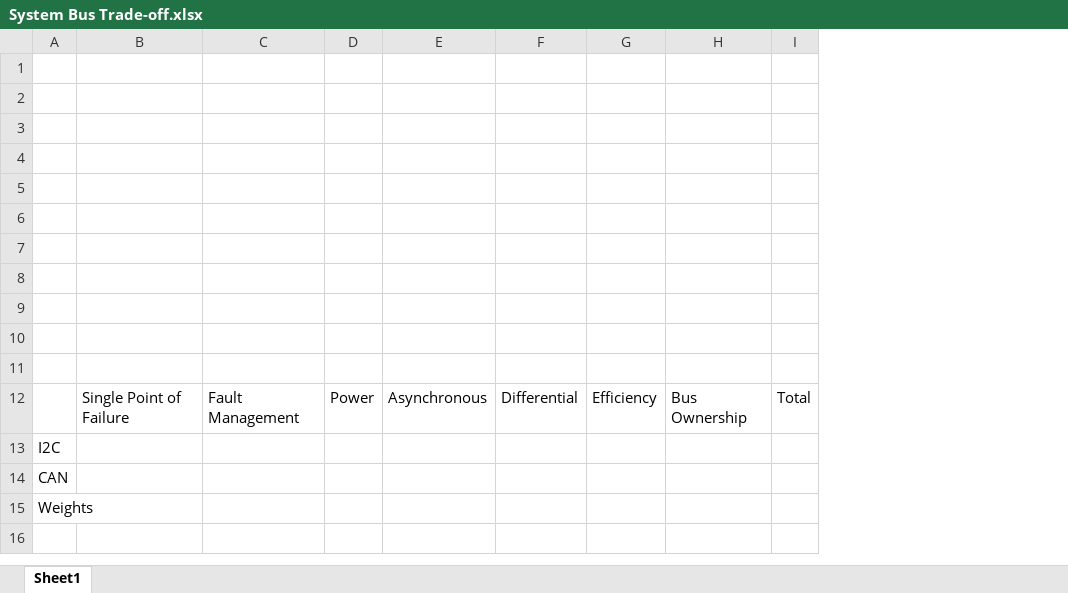
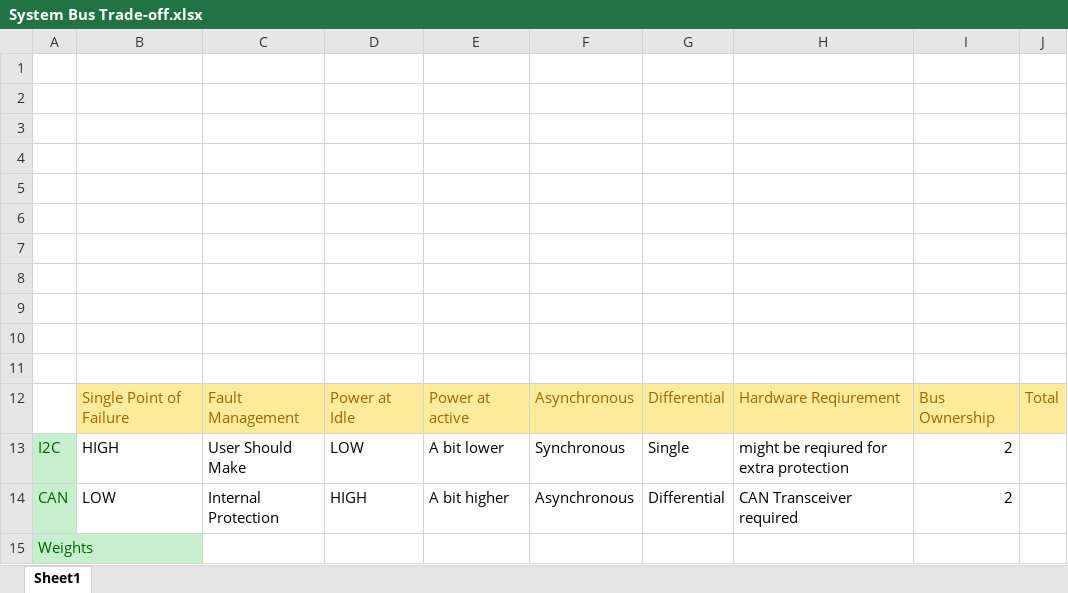
Before and after one commit to Ar-Ed/lotusat, an Excel workbook: System Bus Trade-off.xlsx, sheet Sheet1, drawn as a sheet; values as stored, in another font and other column widths than the file's, no borders; charts and pictures not drawn; removed rows and columns are numbered as before the commit, all else as after; the diff names each change by its address in the sheet, - before the commit and + after, or states it on an @@ line.

Commit message:
message trade off

```diff
--- a/System Bus Trade-off.xlsx (sheet Sheet1)
+++ b/System Bus Trade-off.xlsx (sheet Sheet1)
-column D, row 12: Power
+column D, row 12: Power at Idle
+column E, row 12: Power at active
-column G, row 12: Efficiency
+column H, row 12: Hardware Reqiurement
@@ B12:C12 fill: none → #FFEB9C, text colour: black → #9C6500 @@
@@ F12:G12 fill: none → #FFEB9C, text colour: black → #9C6500 @@
@@ I12:J12 fill: none → #FFEB9C, text colour: black → #9C6500 @@
-row 13: I2C
-row 14: CAN
+row 13: I2C | HIGH | User Should Make | LOW | A bit lower | Synchronous | Single | might be reqiured for extra protection | 2
+row 14: CAN | LOW | Internal Protection | HIGH | A bit higher | Asynchronous | Differential | CAN Transceiver required | 2
@@ A15 fill: none → #C6EFCE, text colour: black → #006100 @@
```
